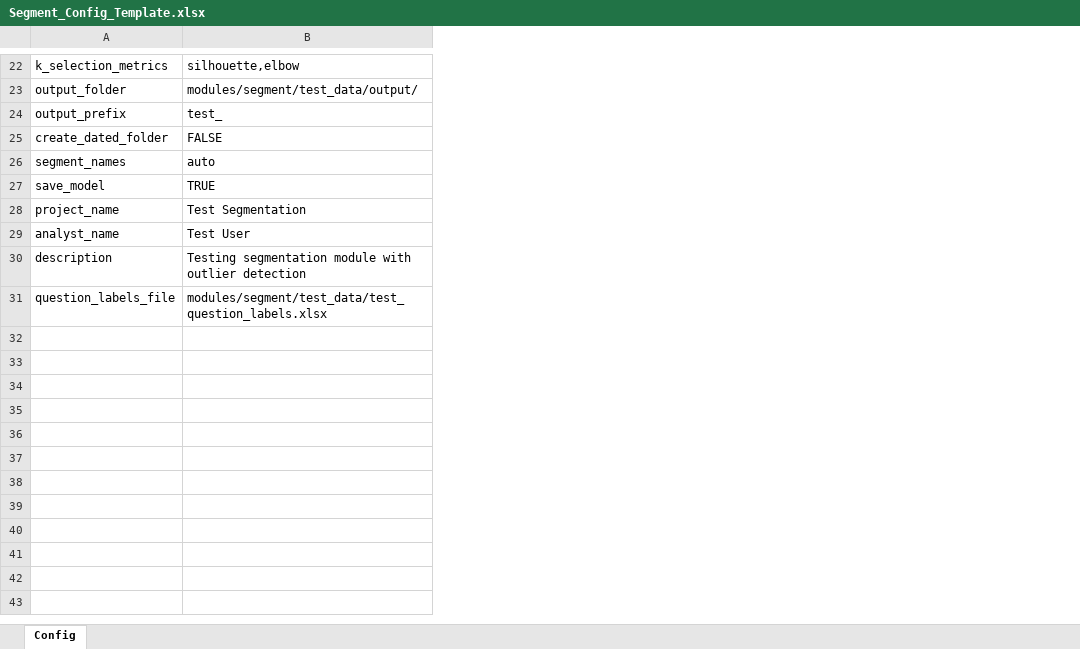
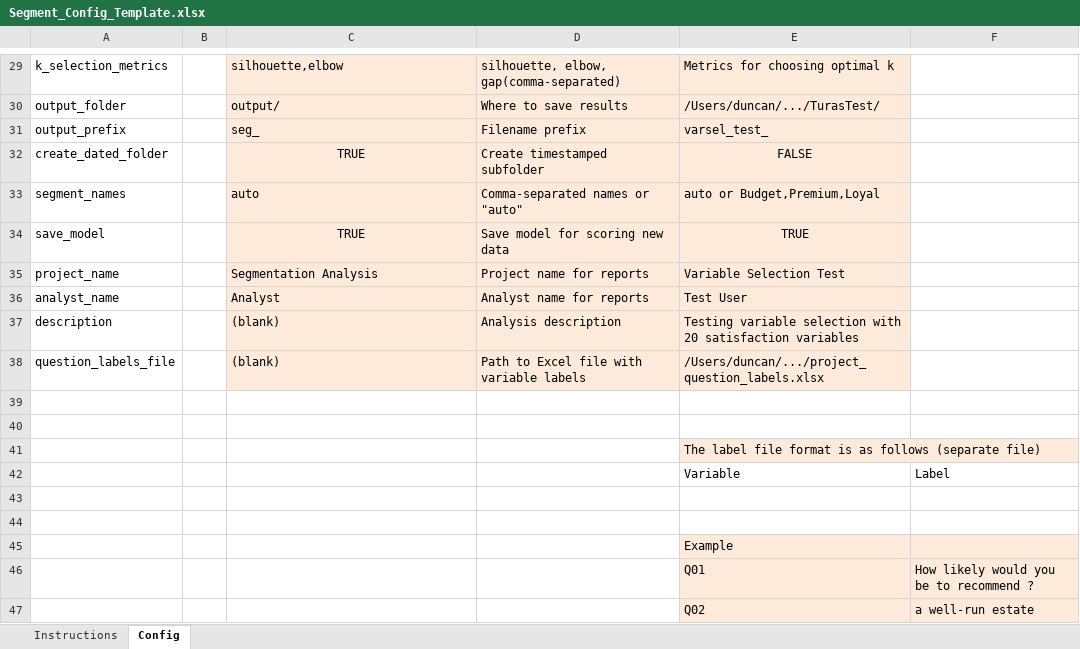
Before and after one commit to DuncanRBrett/Turas, an Excel workbook: modules/segment/docs/templates/Segment_Config_Template.xlsx, sheet Config, drawn as a sheet; only a part is shown, gaps mark what is left out; values as stored, in another font and other column widths than the file's, no borders; addresses are those after the commit; the diff covers the shown part only; the diff names each change by its address in the sheet, - before the commit and + after, or states it on an @@ line.

```diff
--- a/modules/segment/docs/templates/Segment_Config_Template.xlsx (sheet Config)
+++ b/modules/segment/docs/templates/Segment_Config_Template.xlsx (sheet Config)
+sheet tab: Instructions
+column B, empty
+column D, rows 29-38: silhouette, elbow, gap(comma-separated) | Where to save results | Filename prefix | Create timestamped subfolder | Comma-separated names or "auto" | Save model for scoring new data | Project name for reports | Analyst name for reports | Analysis description | Path to Excel file with variable labels
+column E, rows 29-38: Metrics for choosing optimal k | /Users/duncan/.../TurasTest/ | varsel_test_ | FALSE | auto or Budget,Premium,Loyal | TRUE | Variable Selection Test | Test User | Testing variable selection with 20 satisfaction variables | /Users/duncan/.../project_question_labels.xlsx
+column F, empty
-C29:C38 fill: none
+C29:C38 fill: #FDEADA
-C30: modules/segment/test_data/output/
+C30: output/
-C31: test_
+C31: seg_
-C32: FALSE
+C32: TRUE
-C32 alignment: left
+C32 alignment: center
-C34 alignment: left
+C34 alignment: center
-C35: Test Segmentation
+C35: Segmentation Analysis
-C36: Test User
+C36: Analyst
-C37: Testing segmentation module with outlier detection
+C37: (blank)
-C38: modules/segment/test_data/test_question_labels.xlsx
+C38: (blank)
+row 39: (empty)
+row 40: (empty)
+row 41:  |  |  |  | The label file format is as follows (separate file)
+row 42:  |  |  |  | Variable | Label
+row 43: (empty)
+row 44: (empty)
+row 45:  |  |  |  | Example
+row 46:  |  |  |  | Q01 | How likely would you be to recommend ?
+row 47:  |  |  |  | Q02 | a well-run estate
```
Also changed, not shown: 7 added rows, 8 edited cells and cell formats elsewhere in this sheet, 37 other files.
